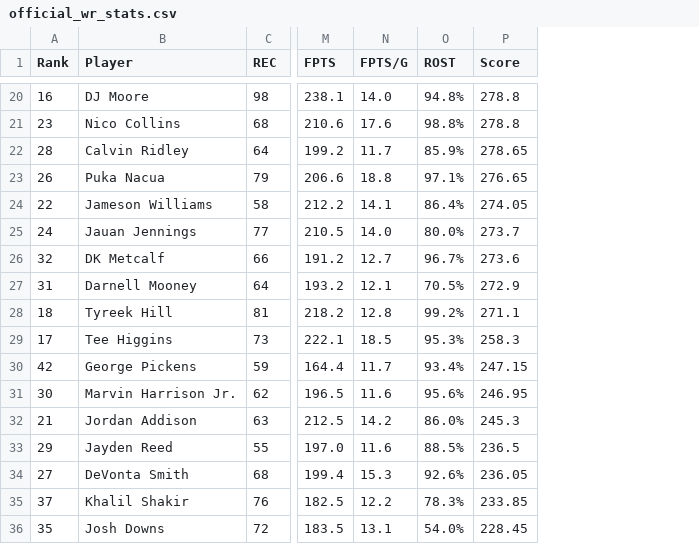
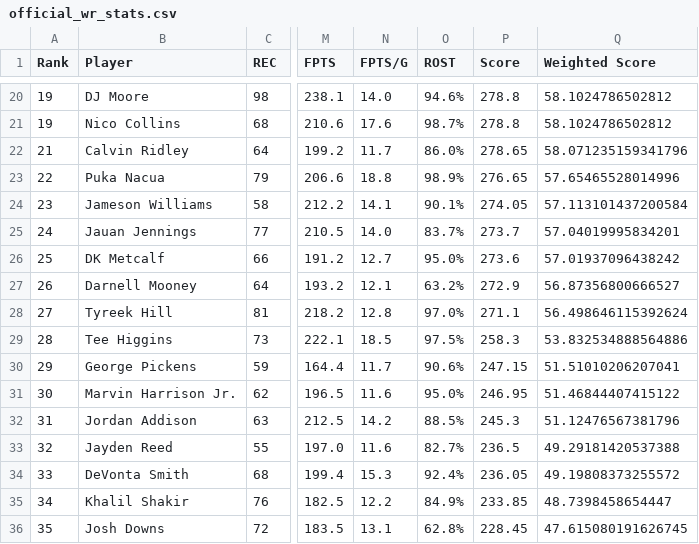
Before and after one commit to patrickm10/NFLStatsAnalyzer, a CSV file: data/official_stats/official_wr_stats.csv, drawn as a sheet; only a part is shown, gaps mark what is left out; the diff covers the shown part only; the diff names each change by its address in the sheet, - before the commit and + after, or states it on an @@ line.

```diff
--- a/data/official_stats/official_wr_stats.csv
+++ b/data/official_stats/official_wr_stats.csv
+column Q (Weighted Score), rows 20-36: 58.1024786502812 | 58.1024786502812 | 58.071235159341796 | 57.65465528014996 | 57.113101437200584 | 57.04019995834201 | 57.01937096438242 | 56.87356800666527 | 56.498646115392624 | 53.832534888564886 | 51.51010206207041 | 51.46844407415122 | 51.12476567381796 | 49.29181420537388 | 49.19808373255572 | 48.7398458654447 | 47.615080191626745
-A20 (Rank): 16
+A20 (Rank): 19
-O20 (ROST): 94.8%
+O20 (ROST): 94.6%
-A21 (Rank): 23
+A21 (Rank): 19
-O21 (ROST): 98.8%
+O21 (ROST): 98.7%
-A22 (Rank): 28
+A22 (Rank): 21
-O22 (ROST): 85.9%
+O22 (ROST): 86.0%
-A23 (Rank): 26
+A23 (Rank): 22
-O23 (ROST): 97.1%
+O23 (ROST): 98.9%
-A24 (Rank): 22
+A24 (Rank): 23
-O24 (ROST): 86.4%
+O24 (ROST): 90.1%
-O25 (ROST): 80.0%
+O25 (ROST): 83.7%
-A26 (Rank): 32
+A26 (Rank): 25
-O26 (ROST): 96.7%
+O26 (ROST): 95.0%
-A27 (Rank): 31
+A27 (Rank): 26
-O27 (ROST): 70.5%
+O27 (ROST): 63.2%
-A28 (Rank): 18
+A28 (Rank): 27
-O28 (ROST): 99.2%
+O28 (ROST): 97.0%
-A29 (Rank): 17
+A29 (Rank): 28
-O29 (ROST): 95.3%
+O29 (ROST): 97.5%
-A30 (Rank): 42
+A30 (Rank): 29
-O30 (ROST): 93.4%
+O30 (ROST): 90.6%
-O31 (ROST): 95.6%
+O31 (ROST): 95.0%
-A32 (Rank): 21
+A32 (Rank): 31
-O32 (ROST): 86.0%
+O32 (ROST): 88.5%
-A33 (Rank): 29
+A33 (Rank): 32
-O33 (ROST): 88.5%
+O33 (ROST): 82.7%
-A34 (Rank): 27
+A34 (Rank): 33
-O34 (ROST): 92.6%
+O34 (ROST): 92.4%
-A35 (Rank): 37
+A35 (Rank): 34
-O35 (ROST): 78.3%
+O35 (ROST): 84.9%
-O36 (ROST): 54.0%
+O36 (ROST): 62.8%
```
Also changed, not shown: 60 edited cells elsewhere in this file.
